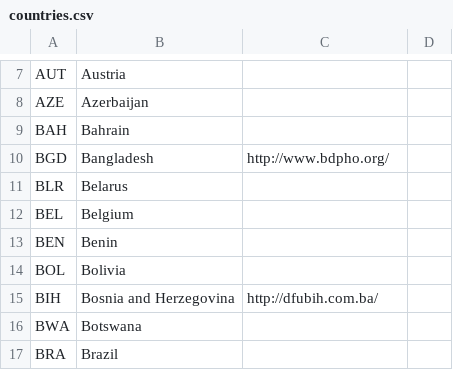
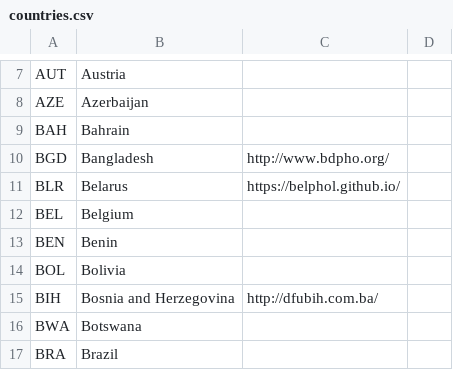
Before and after one commit to abeakkas/ipho-unofficial.org, a CSV file: search/countries.csv, drawn as a sheet; only a part is shown, gaps mark what is left out.

```diff
--- a/search/countries.csv
+++ b/search/countries.csv
@@ -10,3 +10,3 @@ BAH,Bahrain,,
 BGD,Bangladesh,http://www.bdpho.org/,
-BLR,Belarus,,
+BLR,Belarus,https://belphol.github.io/,
 BEL,Belgium,,
```
Also changed, not shown: src/database/countries.csv, 2 other files.
